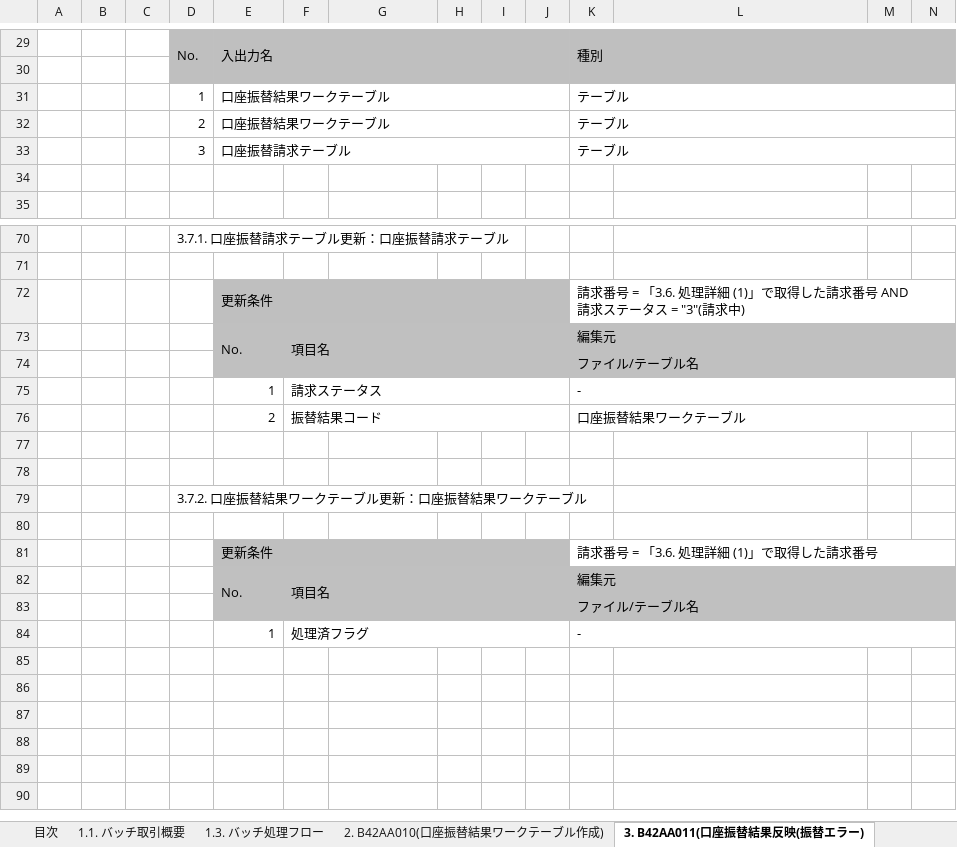
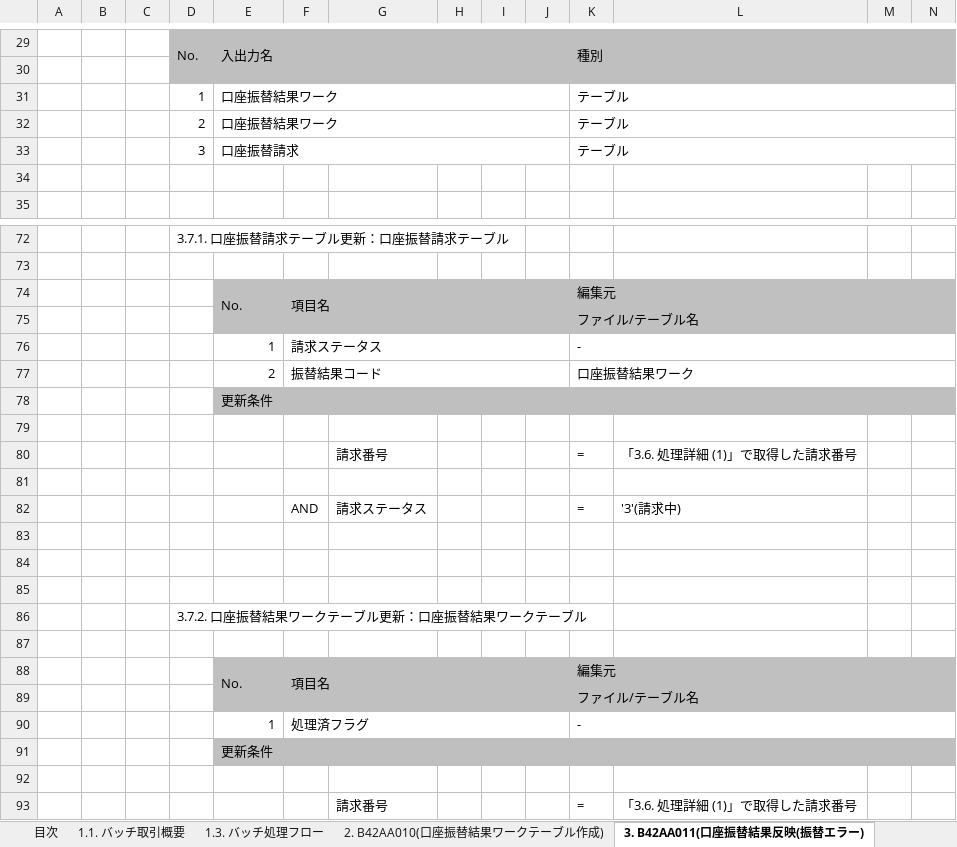
Before and after one commit to nablarch-development-standards/nablarch-development-standards, an Excel workbook: 030_設計ドキュメント/020_サンプル/010_システム機能設計/システム機能設計書(バッチ)_サンプル.xlsx, sheet 3. B42AA011(口座振替結果反映(振替エラー), drawn as a sheet; only a part is shown, gaps mark what is left out; values as stored, in another font and other column widths than the file's, no borders; charts and pictures not drawn; removed rows and columns are numbered as before the commit, all else as after; rows hold the shown columns only; ↵ is a line break in a cell; the diff covers the shown part only; the diff names each change by its address in the sheet, - before the commit and + after, or states it on an @@ line.

```diff
--- a/030_設計ドキュメント/020_サンプル/010_システム機能設計/システム機能設計書(バッチ)_サンプル.xlsx (sheet 3. B42AA011(口座振替結果反映(振替エラー))
+++ b/030_設計ドキュメント/020_サンプル/010_システム機能設計/システム機能設計書(バッチ)_サンプル.xlsx (sheet 3. B42AA011(口座振替結果反映(振替エラー))
-E31:E32: 口座振替結果ワークテーブル
+E31:E32: 口座振替結果ワーク
-E33: 口座振替請求テーブル
+E33: 口座振替請求
-row 72:  |  |  |  | 更新条件 |  |  |  |  |  | 請求番号 = 「3.6. 処理詳細 (1)」で取得した請求番号 AND ↵ 請求ステータス = "3"(請求中)
-K77: 口座振替結果ワークテーブル
+K77: 口座振替結果ワーク
+row 78:  |  |  |  | 更新条件
+row 79: (empty)
+row 80:  |  |  |  |  |  | 請求番号 |  |  |  | = | 「3.6. 処理詳細 (1)」で取得した請求番号
+row 81: (empty)
+row 82:  |  |  |  |  | AND | 請求ステータス |  |  |  | = | '3'(請求中)
+row 83: (empty)
-row 81:  |  |  |  | 更新条件 |  |  |  |  |  | 請求番号 = 「3.6. 処理詳細 (1)」で取得した請求番号
+row 91:  |  |  |  | 更新条件
+row 92: (empty)
+row 93:  |  |  |  |  |  | 請求番号 |  |  |  | = | 「3.6. 処理詳細 (1)」で取得した請求番号
```
Also changed, not shown: 2 added rows and 8 edited cells elsewhere in this sheet, sheet 4. B42AA013(口座振替エラーファイル作成), sheet （別紙）メッセージ同期送信(ユーザ情報ファイル作成), sheet 変更履歴, sheet 2. B42AA010(口座振替結果ワークテーブル作成), sheet 1.1. バッチ取引概要, sheet （別紙）入出力データイメージ, 4 more sheets, charts or pictures.
